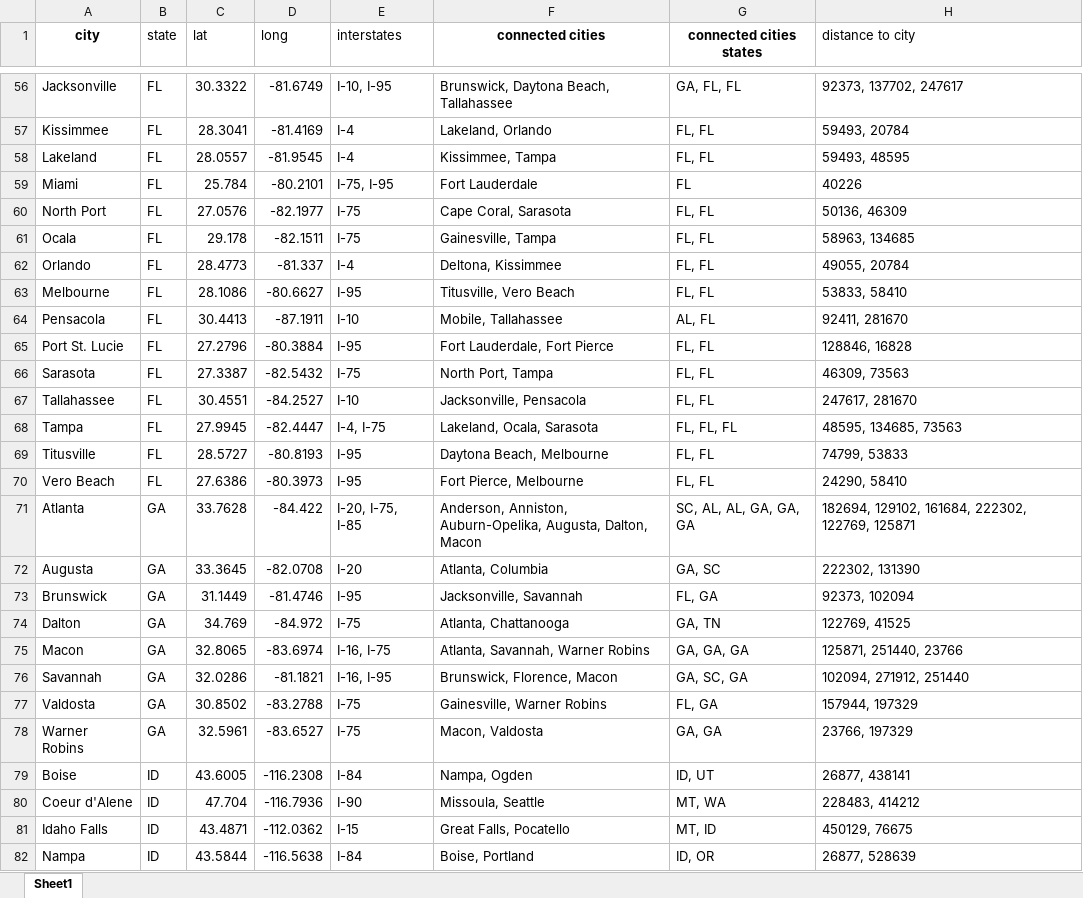
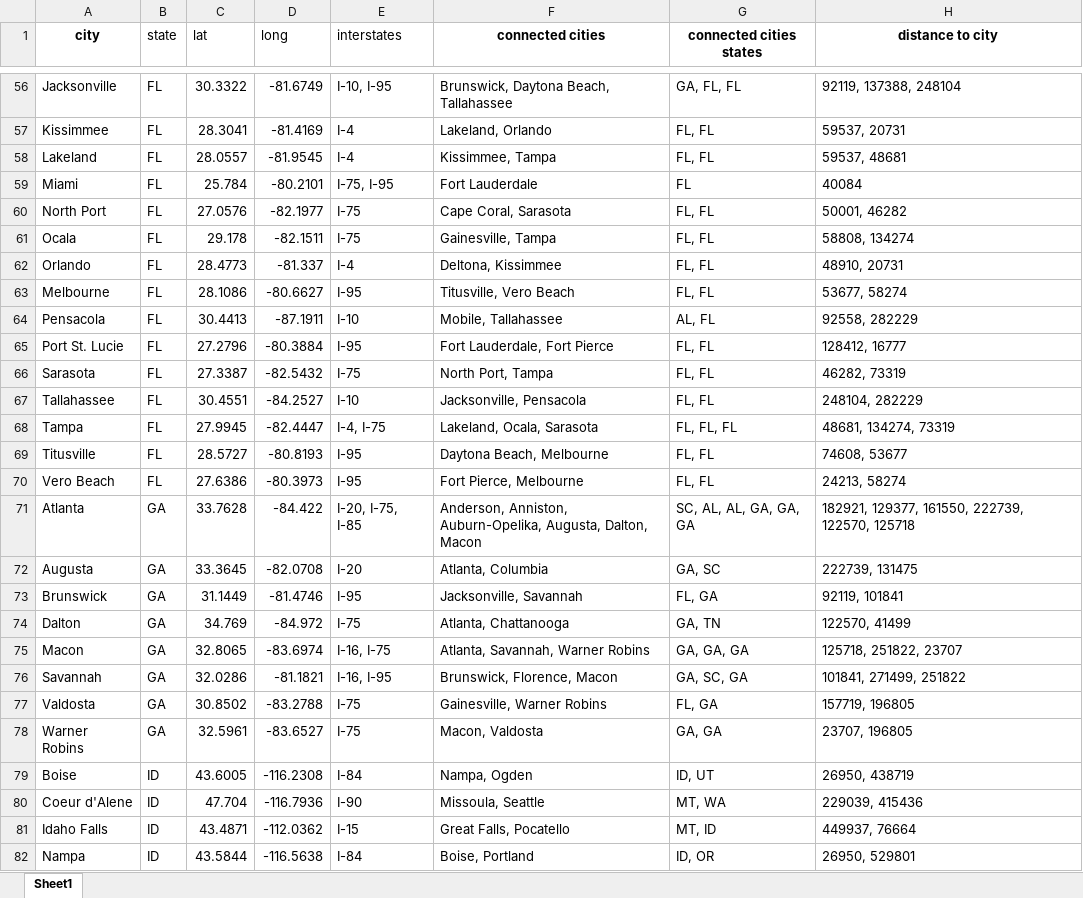
Before and after one commit to adong4/CSE368_Final_Project, an Excel workbook: data.xlsx, sheet Sheet1, drawn as a sheet; only a part is shown, gaps mark what is left out; values as stored, in another font and other column widths than the file's, no borders; table styles not drawn; the diff covers the shown part only; the diff names each change by its address in the sheet, - before the commit and + after, or states it on an @@ line.

```diff
--- a/data.xlsx (sheet Sheet1)
+++ b/data.xlsx (sheet Sheet1)
@@ H1 bold: off → on, alignment: left → center @@
-H56 (distance to city): 92373, 137702, 247617
+H56 (distance to city): 92119, 137388, 248104
-H57 (distance to city): 59493, 20784
+H57 (distance to city): 59537, 20731
-H58 (distance to city): 59493, 48595
+H58 (distance to city): 59537, 48681
-H59 (distance to city): 40226
+H59 (distance to city): 40084
-H60 (distance to city): 50136, 46309
+H60 (distance to city): 50001, 46282
-H61 (distance to city): 58963, 134685
+H61 (distance to city): 58808, 134274
-H62 (distance to city): 49055, 20784
+H62 (distance to city): 48910, 20731
-H63 (distance to city): 53833, 58410
+H63 (distance to city): 53677, 58274
-H64 (distance to city): 92411, 281670
+H64 (distance to city): 92558, 282229
-H65 (distance to city): 128846, 16828
+H65 (distance to city): 128412, 16777
-H66 (distance to city): 46309, 73563
+H66 (distance to city): 46282, 73319
-H67 (distance to city): 247617, 281670
+H67 (distance to city): 248104, 282229
-H68 (distance to city): 48595, 134685, 73563
+H68 (distance to city): 48681, 134274, 73319
-H69 (distance to city): 74799, 53833
+H69 (distance to city): 74608, 53677
-H70 (distance to city): 24290, 58410
+H70 (distance to city): 24213, 58274
-H71 (distance to city): 182694, 129102, 161684, 222302, 122769, 125871
+H71 (distance to city): 182921, 129377, 161550, 222739, 122570, 125718
-H72 (distance to city): 222302, 131390
+H72 (distance to city): 222739, 131475
-H73 (distance to city): 92373, 102094
+H73 (distance to city): 92119, 101841
-H74 (distance to city): 122769, 41525
+H74 (distance to city): 122570, 41499
-H75 (distance to city): 125871, 251440, 23766
+H75 (distance to city): 125718, 251822, 23707
-H76 (distance to city): 102094, 271912, 251440
+H76 (distance to city): 101841, 271499, 251822
-H77 (distance to city): 157944, 197329
+H77 (distance to city): 157719, 196805
-H78 (distance to city): 23766, 197329
+H78 (distance to city): 23707, 196805
-H79 (distance to city): 26877, 438141
+H79 (distance to city): 26950, 438719
-H80 (distance to city): 228483, 414212
+H80 (distance to city): 229039, 415436
-H81 (distance to city): 450129, 76675
+H81 (distance to city): 449937, 76664
-H82 (distance to city): 26877, 528639
+H82 (distance to city): 26950, 529801
```
Also changed, not shown: 3 removed rows and 318 edited cells elsewhere in this sheet, 1 other file.
